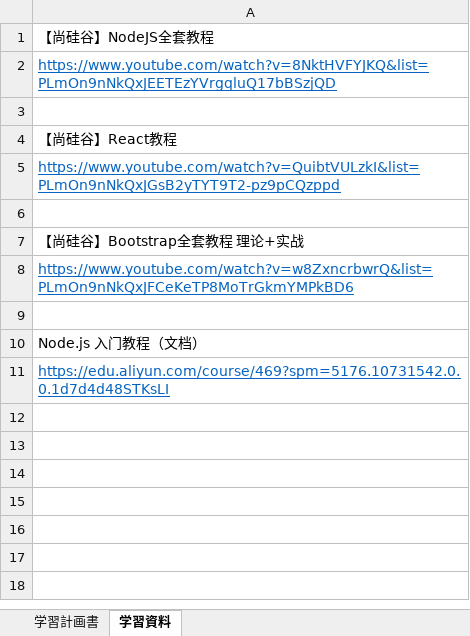
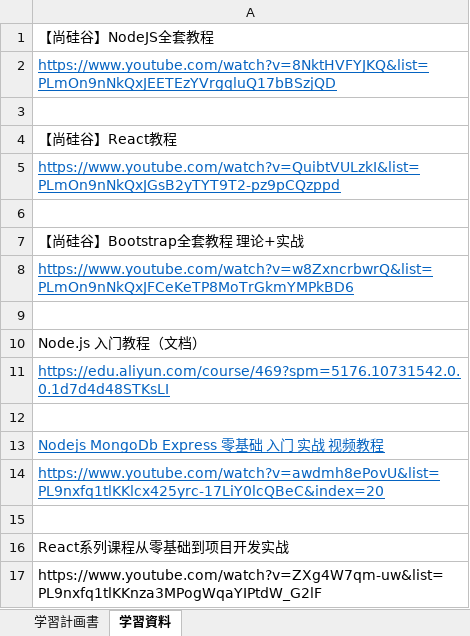
Before and after one commit to lzh840723/October_study, an Excel workbook: 進捗/10月学習計画書_李子晗.xlsx, sheet 学習資料, drawn as a sheet; values as stored, in another font and other column widths than the file's, no borders; the diff names each change by its address in the sheet, - before the commit and + after, or states it on an @@ line.

```diff
--- a/進捗/10月学習計画書_李子晗.xlsx (sheet 学習資料)
+++ b/進捗/10月学習計画書_李子晗.xlsx (sheet 学習資料)
+row 12: (empty)
+row 13: Nodejs MongoDb Express 零基础 入门 实战 视频教程
+row 14: https://www.youtube.com/watch?v=awdmh8ePovU&list=PL9nxfq1tlKKlcx425yrc-17LiY0lcQBeC&index=20
+row 15: (empty)
+row 16: React系列课程从零基础到项目开发实战
+row 17: https://www.youtube.com/watch?v=ZXg4W7qm-uw&list=PL9nxfq1tlKKnza3MPogWqaYIPtdW_G2lF
```
Also changed, not shown: sheet 学習計画書.
